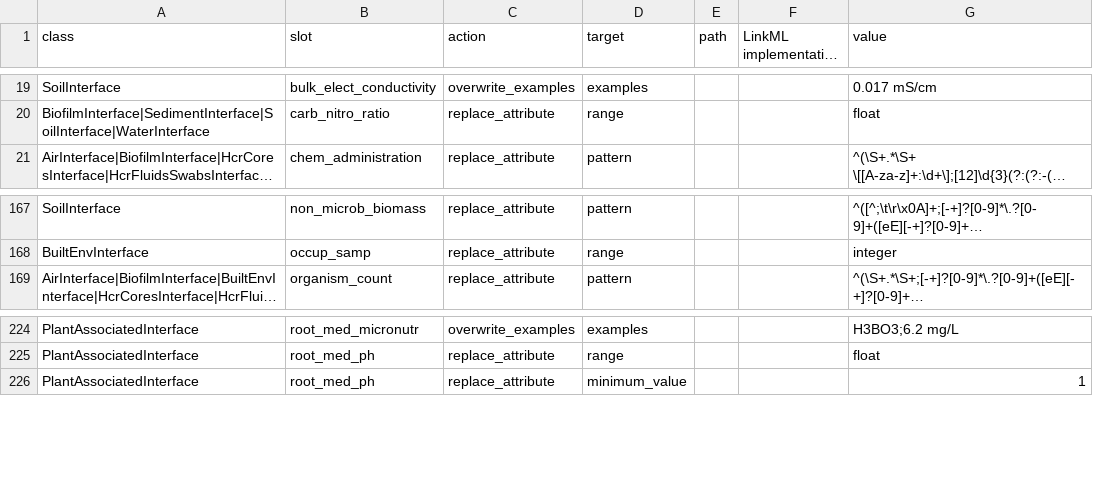
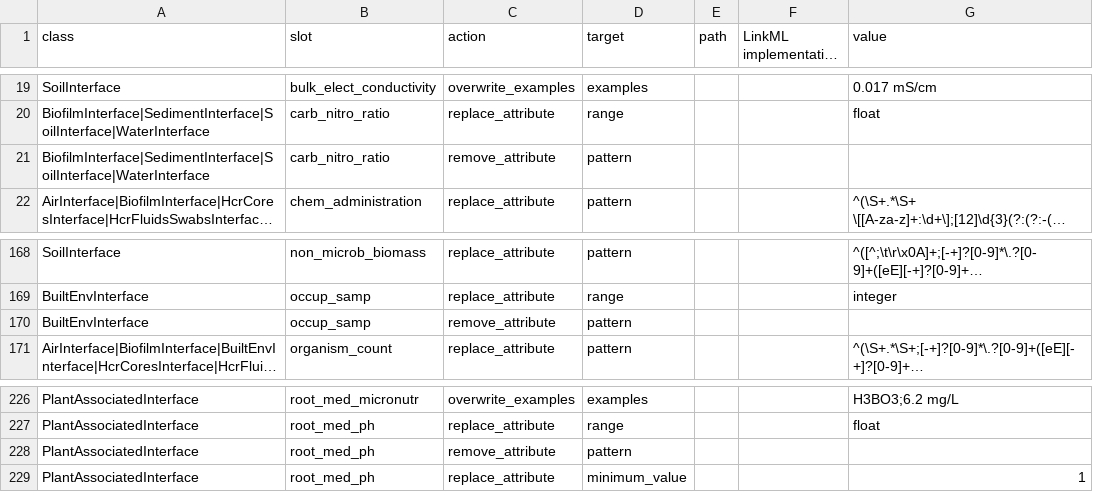
Before and after one commit to vladistan/submission-schema, a TSV file: sheets_and_friends/tsv_in/modifications_long.tsv, drawn as a sheet; only a part is shown, gaps mark what is left out; long unchanged cells end in …; the diff names each change by its address in the sheet, - before the commit and + after, or states it on an @@ line.

Commit message:
Remove patterns from numeric-ranged slots

```diff
--- a/sheets_and_friends/tsv_in/modifications_long.tsv
+++ b/sheets_and_friends/tsv_in/modifications_long.tsv
+row 21: BiofilmInterface|SedimentInterface|SoilInterface|WaterInterface | carb_nitro_ratio | remove_attribute | pattern
+row 170: BuiltEnvInterface | occup_samp | remove_attribute | pattern
+row 228: PlantAssociatedInterface | root_med_ph | remove_attribute | pattern
```
